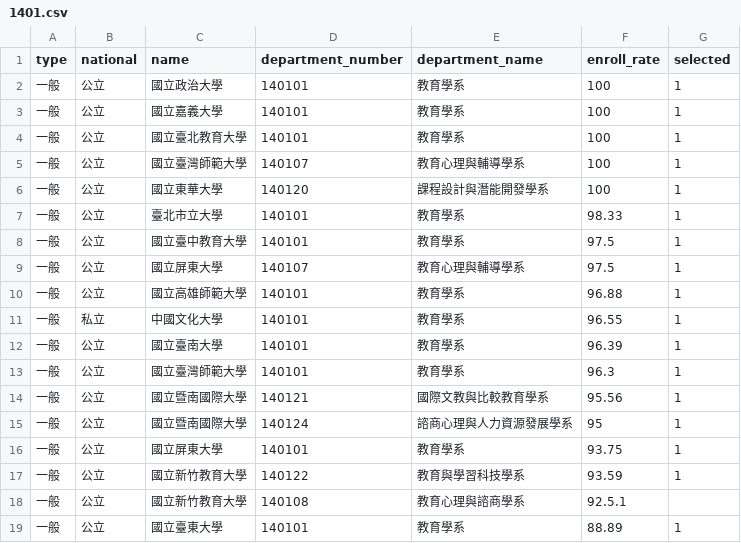
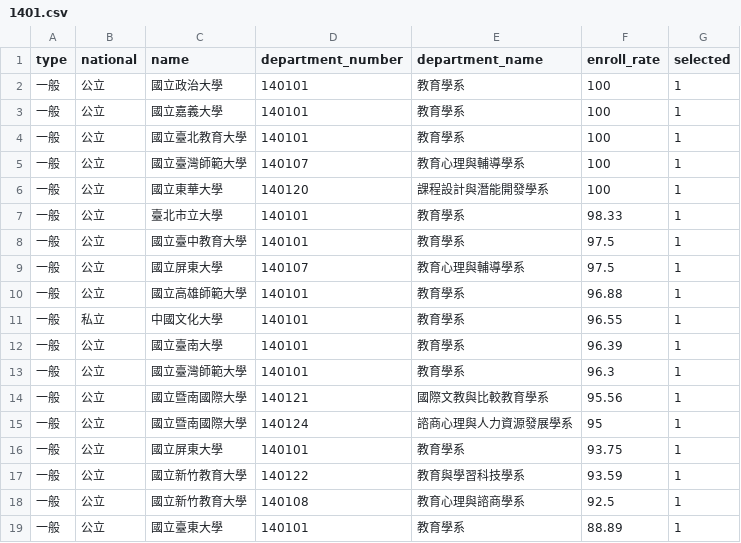
Before and after one commit to rapirent/enroll_visualization, a CSV file: data/1401.csv, drawn as a sheet.

Commit message:
fix csv format error

```diff
--- a/data/1401.csv
+++ b/data/1401.csv
@@ -17,3 +17,3 @@ type,national,name,department_number,department_name,enroll_rate,selected
 一般,公立,國立新竹教育大學,140122,教育與學習科技學系,93.59,1
-一般,公立,國立新竹教育大學,140108,教育心理與諮商學系,92.5.1
+一般,公立,國立新竹教育大學,140108,教育心理與諮商學系,92.5,1
 一般,公立,國立臺東大學,140101,教育學系,88.89,1
```
